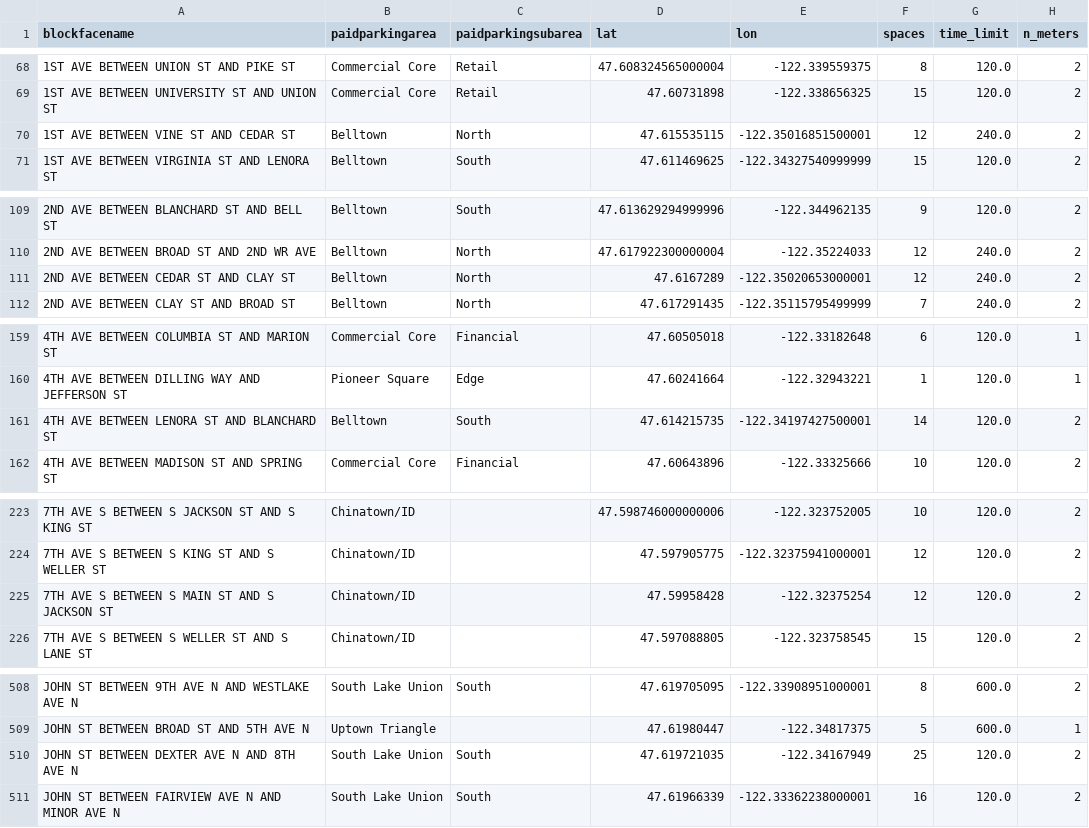
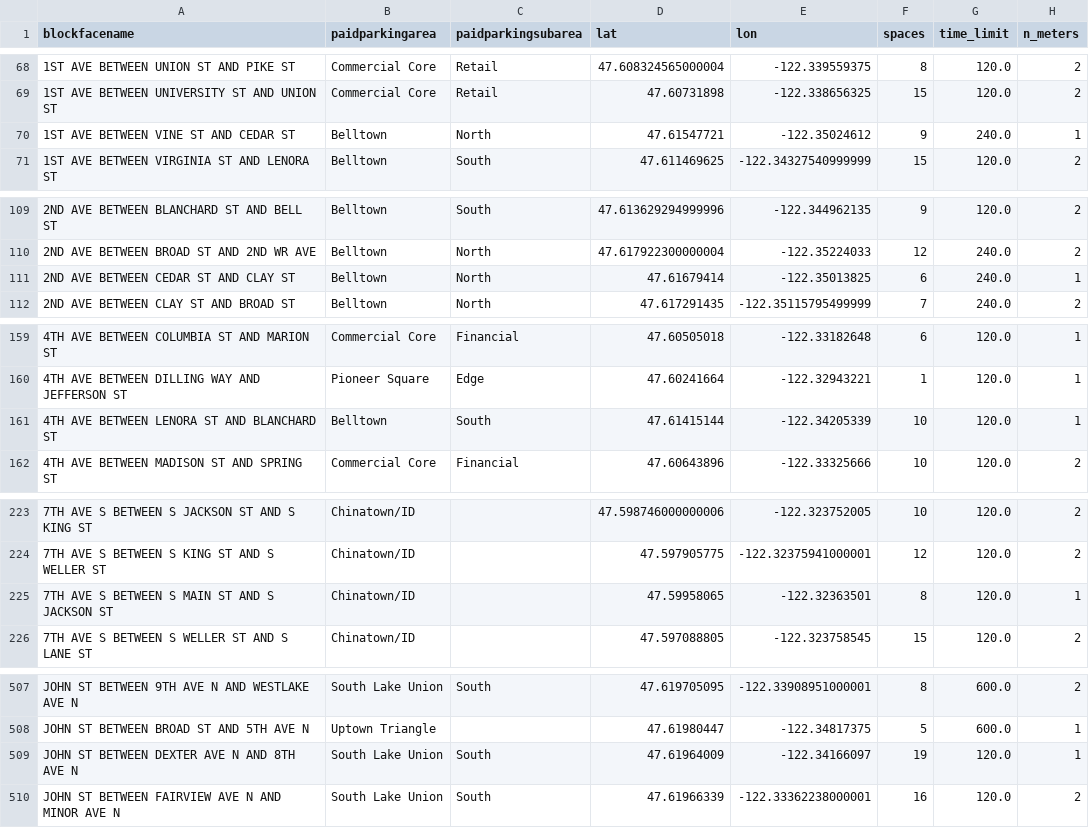
Before and after one commit to kmohammedsu/seattle-parking-weather-analysis, a CSV file: data/meter_registry.csv, drawn as a sheet; only a part is shown, gaps mark what is left out; the diff covers the shown part only.

```diff
--- a/data/meter_registry.csv
+++ b/data/meter_registry.csv
@@ -69,3 +69,3 @@ blockfacename,paidparkingarea,paidparkingsubarea,lat,lon,spaces,time_limit,n_met
 1ST AVE BETWEEN UNIVERSITY ST AND UNION ST,Commercial Core,Retail,47.60731898,-122.338656325,15,120.0,2
-1ST AVE BETWEEN VINE ST AND CEDAR ST,Belltown,North,47.615535115,-122.35016851500001,12,240.0,2
+1ST AVE BETWEEN VINE ST AND CEDAR ST,Belltown,North,47.61547721,-122.35024612,9,240.0,1
 1ST AVE BETWEEN VIRGINIA ST AND LENORA ST,Belltown,South,47.611469625,-122.34327540999999,15,120.0,2
@@ -110,3 +110,3 @@ blockfacename,paidparkingarea,paidparkingsubarea,lat,lon,spaces,time_limit,n_met
 2ND AVE BETWEEN BROAD ST AND 2ND WR AVE,Belltown,North,47.617922300000004,-122.35224033,12,240.0,2
-2ND AVE BETWEEN CEDAR ST AND CLAY ST,Belltown,North,47.6167289,-122.35020653000001,12,240.0,2
+2ND AVE BETWEEN CEDAR ST AND CLAY ST,Belltown,North,47.61679414,-122.35013825,6,240.0,1
 2ND AVE BETWEEN CLAY ST AND BROAD ST,Belltown,North,47.617291435,-122.35115795499999,7,240.0,2
@@ -160,3 +160,3 @@ blockfacename,paidparkingarea,paidparkingsubarea,lat,lon,spaces,time_limit,n_met
 4TH AVE BETWEEN DILLING WAY AND JEFFERSON ST,Pioneer Square,Edge,47.60241664,-122.32943221,1,120.0,1
-4TH AVE BETWEEN LENORA ST AND BLANCHARD ST,Belltown,South,47.614215735,-122.34197427500001,14,120.0,2
+4TH AVE BETWEEN LENORA ST AND BLANCHARD ST,Belltown,South,47.61415144,-122.34205339,10,120.0,1
 4TH AVE BETWEEN MADISON ST AND SPRING ST,Commercial Core,Financial,47.60643896,-122.33325666,10,120.0,2
@@ -224,3 +224,3 @@ blockfacename,paidparkingarea,paidparkingsubarea,lat,lon,spaces,time_limit,n_met
 7TH AVE S BETWEEN S KING ST AND S WELLER ST,Chinatown/ID,,47.597905775,-122.32375941000001,12,120.0,2
-7TH AVE S BETWEEN S MAIN ST AND S JACKSON ST,Chinatown/ID,,47.59958428,-122.32375254,12,120.0,2
+7TH AVE S BETWEEN S MAIN ST AND S JACKSON ST,Chinatown/ID,,47.59958065,-122.32363501,8,120.0,1
 7TH AVE S BETWEEN S WELLER ST AND S LANE ST,Chinatown/ID,,47.597088805,-122.323758545,15,120.0,2
@@ -509,3 +508,3 @@ JOHN ST BETWEEN 9TH AVE N AND WESTLAKE AVE N,South Lake Union,South,47.619705095
 JOHN ST BETWEEN BROAD ST AND 5TH AVE N,Uptown Triangle,,47.61980447,-122.34817375,5,600.0,1
-JOHN ST BETWEEN DEXTER AVE N AND 8TH AVE N,South Lake Union,South,47.619721035,-122.34167949,25,120.0,2
+JOHN ST BETWEEN DEXTER AVE N AND 8TH AVE N,South Lake Union,South,47.61964009,-122.34166097,19,120.0,1
 JOHN ST BETWEEN FAIRVIEW AVE N AND MINOR AVE N,South Lake Union,South,47.61966339,-122.33362238000001,16,120.0,2
```
Also changed, not shown: 5 removed rows and 24 edited cells elsewhere in this file, 1 other file.
